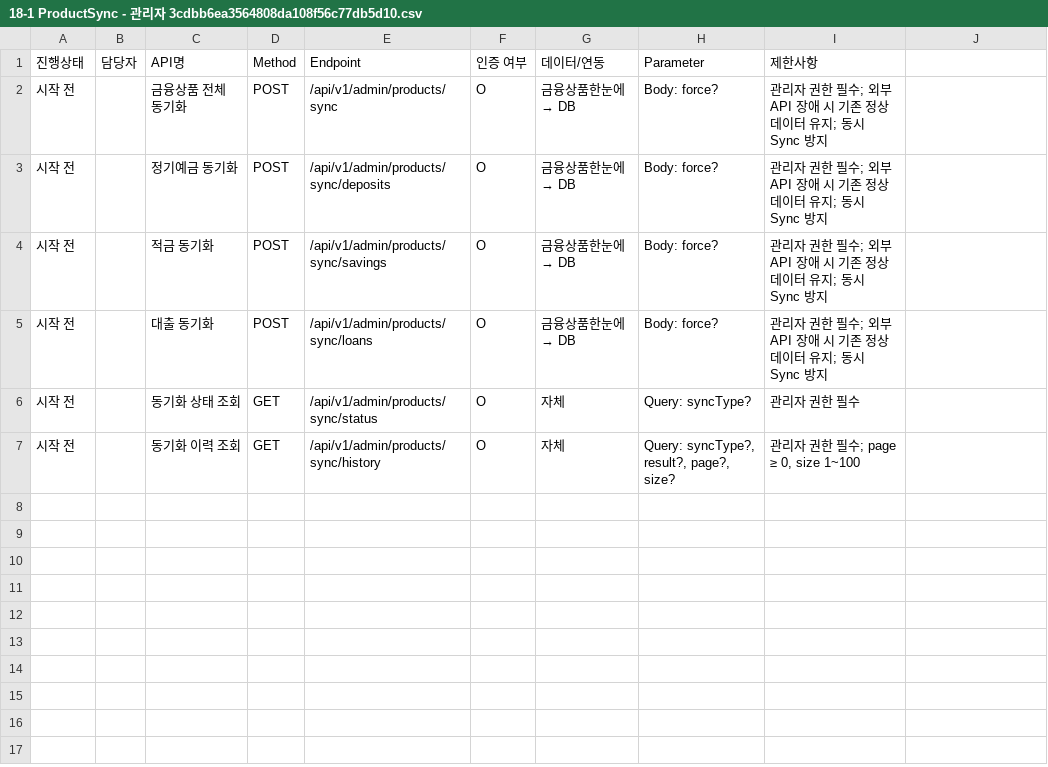
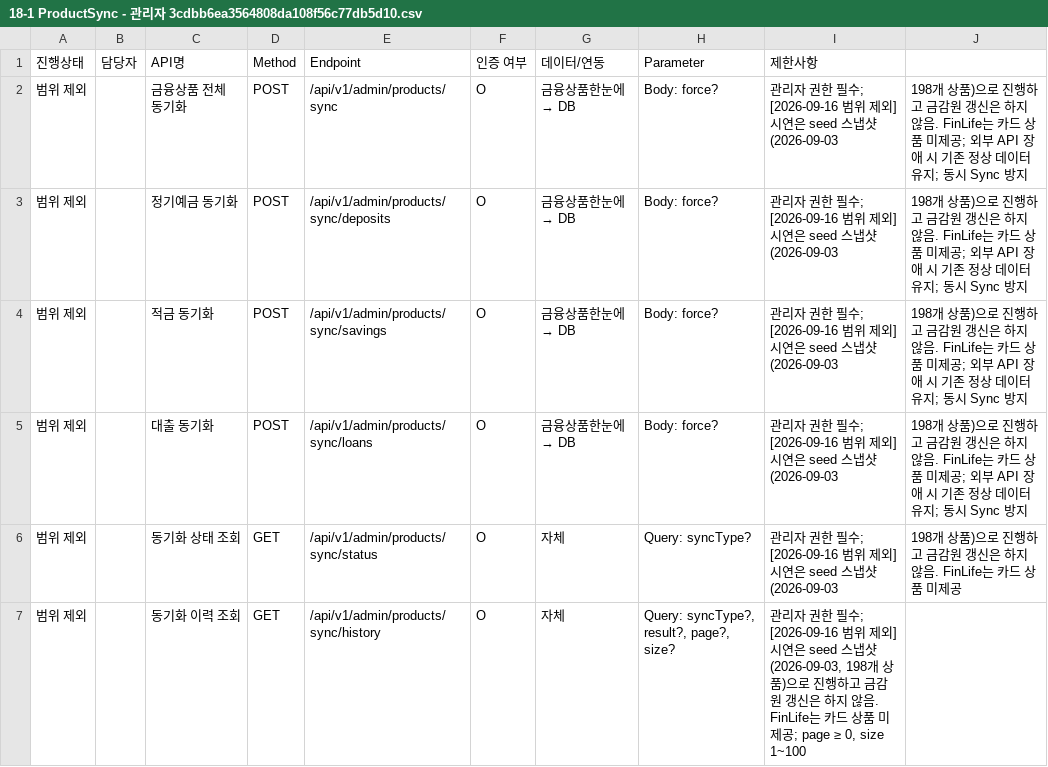
Before and after one commit to Jiwoo-Kim0/dodam, a CSV file: docs/API명세서/18-1 ProductSync - 관리자 3cdbb6ea3564808da108f56c77db5d10.csv, drawn as a sheet.

```diff
--- a/docs/API명세서/18-1 ProductSync - 관리자 3cdbb6ea3564808da108f56c77db5d10.csv
+++ b/docs/API명세서/18-1 ProductSync - 관리자 3cdbb6ea3564808da108f56c77db5d10.csv
@@ -1,7 +1,7 @@
 진행상태,담당자,API명,Method,Endpoint,인증 여부,데이터/연동,Parameter,제한사항
-시작 전,,금융상품 전체 동기화,POST,/api/v1/admin/products/sync,O,금융상품한눈에 → DB,Body: force?,관리자 권한 필수; 외부 API 장애 시 기존 정상 데이터 유지; 동시 Sync 방지
-시작 전,,정기예금 동기화,POST,/api/v1/admin/products/sync/deposits,O,금융상품한눈에 → DB,Body: force?,관리자 권한 필수; 외부 API 장애 시 기존 정상 데이터 유지; 동시 Sync 방지
-시작 전,,적금 동기화,POST,/api/v1/admin/products/sync/savings,O,금융상품한눈에 → DB,Body: force?,관리자 권한 필수; 외부 API 장애 시 기존 정상 데이터 유지; 동시 Sync 방지
-시작 전,,대출 동기화,POST,/api/v1/admin/products/sync/loans,O,금융상품한눈에 → DB,Body: force?,관리자 권한 필수; 외부 API 장애 시 기존 정상 데이터 유지; 동시 Sync 방지
-시작 전,,동기화 상태 조회,GET,/api/v1/admin/products/sync/status,O,자체,Query: syncType?,관리자 권한 필수
-시작 전,,동기화 이력 조회,GET,/api/v1/admin/products/sync/history,O,자체,"Query: syncType?, result?, page?, size?","관리자 권한 필수; page ≥ 0, size 1~100"
+범위 제외,,금융상품 전체 동기화,POST,/api/v1/admin/products/sync,O,금융상품한눈에 → DB,Body: force?,관리자 권한 필수; [2026-09-16 범위 제외] 시연은 seed 스냅샷(2026-09-03, 198개 상품)으로 진행하고 금감원 갱신은 하지 않음. FinLife는 카드 상품 미제공; 외부 API 장애 시 기존 정상 데이터 유지; 동시 Sync 방지
+범위 제외,,정기예금 동기화,POST,/api/v1/admin/products/sync/deposits,O,금융상품한눈에 → DB,Body: force?,관리자 권한 필수; [2026-09-16 범위 제외] 시연은 seed 스냅샷(2026-09-03, 198개 상품)으로 진행하고 금감원 갱신은 하지 않음. FinLife는 카드 상품 미제공; 외부 API 장애 시 기존 정상 데이터 유지; 동시 Sync 방지
+범위 제외,,적금 동기화,POST,/api/v1/admin/products/sync/savings,O,금융상품한눈에 → DB,Body: force?,관리자 권한 필수; [2026-09-16 범위 제외] 시연은 seed 스냅샷(2026-09-03, 198개 상품)으로 진행하고 금감원 갱신은 하지 않음. FinLife는 카드 상품 미제공; 외부 API 장애 시 기존 정상 데이터 유지; 동시 Sync 방지
+범위 제외,,대출 동기화,POST,/api/v1/admin/products/sync/loans,O,금융상품한눈에 → DB,Body: force?,관리자 권한 필수; [2026-09-16 범위 제외] 시연은 seed 스냅샷(2026-09-03, 198개 상품)으로 진행하고 금감원 갱신은 하지 않음. FinLife는 카드 상품 미제공; 외부 API 장애 시 기존 정상 데이터 유지; 동시 Sync 방지
+범위 제외,,동기화 상태 조회,GET,/api/v1/admin/products/sync/status,O,자체,Query: syncType?,관리자 권한 필수; [2026-09-16 범위 제외] 시연은 seed 스냅샷(2026-09-03, 198개 상품)으로 진행하고 금감원 갱신은 하지 않음. FinLife는 카드 상품 미제공
+범위 제외,,동기화 이력 조회,GET,/api/v1/admin/products/sync/history,O,자체,"Query: syncType?, result?, page?, size?","관리자 권한 필수; [2026-09-16 범위 제외] 시연은 seed 스냅샷(2026-09-03, 198개 상품)으로 진행하고 금감원 갱신은 하지 않음. FinLife는 카드 상품 미제공; page ≥ 0, size 1~100"
```
Also changed, not shown: docs/API명세서/17 Simulation 3cdbb6ea356480a38af4c6f56a5280f2.csv, docs/API명세서/8 Card 3cdbb6ea356480be9dbbf6d93fa79bd9.csv.
